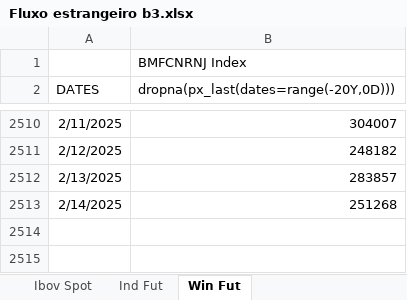
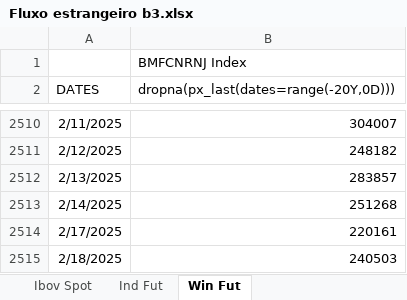
Before and after one commit to kauannunes-cam/dashboard_players, an Excel workbook: Fluxo estrangeiro b3.xlsx, sheet Win Fut, drawn as a sheet; only a part is shown, gaps mark what is left out; values as stored, in another font and other column widths than the file's, no borders; the diff names each change by its address in the sheet, - before the commit and + after, or states it on an @@ line.

```diff
--- a/Fluxo estrangeiro b3.xlsx (sheet Win Fut)
+++ b/Fluxo estrangeiro b3.xlsx (sheet Win Fut)
+row 2514: 2/17/2025 | 220161
+row 2515: 2/18/2025 | 240503
```
Also changed, not shown: sheet Ind Fut, sheet Ibov Spot, 2 other files.
